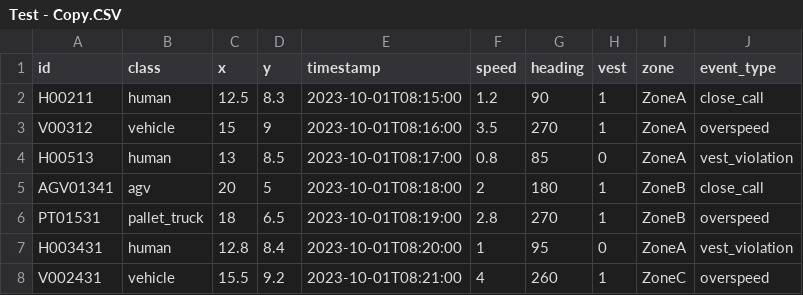
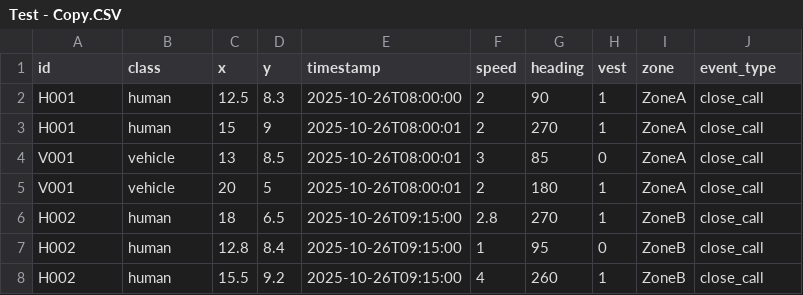
Before and after one commit to Ram99masq/DynamicChartBuilderTask, a CSV file: kpi-dashboard-ui/src/Data/Test - Copy.CSV, drawn as a sheet; only a part is shown; the diff covers the shown part only.

```diff
--- a/kpi-dashboard-ui/src/Data/Test - Copy.CSV
+++ b/kpi-dashboard-ui/src/Data/Test - Copy.CSV
@@ -1,8 +1,8 @@
 id,class,x,y,timestamp,speed,heading,vest,zone,event_type
-H00211,human,12.5,8.3,2023-10-01T08:15:00,1.2,90,1,ZoneA,close_call
-V00312,vehicle,15,9,2023-10-01T08:16:00,3.5,270,1,ZoneA,overspeed
-H00513,human,13,8.5,2023-10-01T08:17:00,0.8,85,0,ZoneA,vest_violation
-AGV01341,agv,20,5,2023-10-01T08:18:00,2,180,1,ZoneB,close_call
-PT01531,pallet_truck,18,6.5,2023-10-01T08:19:00,2.8,270,1,ZoneB,overspeed
-H003431,human,12.8,8.4,2023-10-01T08:20:00,1,95,0,ZoneA,vest_violation
-V002431,vehicle,15.5,9.2,2023-10-01T08:21:00,4,260,1,ZoneC,overspeed
+H001,human,12.5,8.3,2025-10-26T08:00:00,2,90,1,ZoneA,close_call
+H001,human,15,9,2025-10-26T08:00:01,2,270,1,ZoneA,close_call
+V001,vehicle,13,8.5,2025-10-26T08:00:01,3,85,0,ZoneA,close_call
+V001,vehicle,20,5,2025-10-26T08:00:01,2,180,1,ZoneA,close_call
+H002,human,18,6.5,2025-10-26T09:15:00,2.8,270,1,ZoneB,close_call
+H002,human,12.8,8.4,2025-10-26T09:15:00,1,95,0,ZoneB,close_call
+H002,human,15.5,9.2,2025-10-26T09:15:00,4,260,1,ZoneB,close_call
```
Also changed, not shown: 6 added rows, 1 removed row and 9 edited cells elsewhere in this file, 34 other files.
